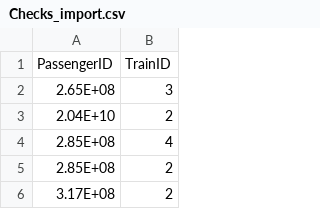
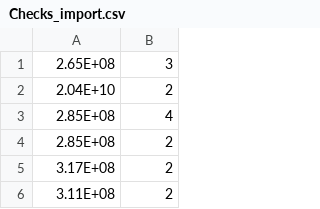
Before and after one commit to tri2401/3330_P1_G11, a CSV file: Checks_import.csv, drawn as a sheet; only a part is shown; the shorter side is filled out with more unchanged rows.

```diff
--- a/Checks_import.csv
+++ b/Checks_import.csv
@@ -1,2 +1 @@
-PassengerID,TrainID
 2.65E+08,3
```
Also changed, not shown: Booked_import.csv, Passenger_import.csv, 4 other files.
